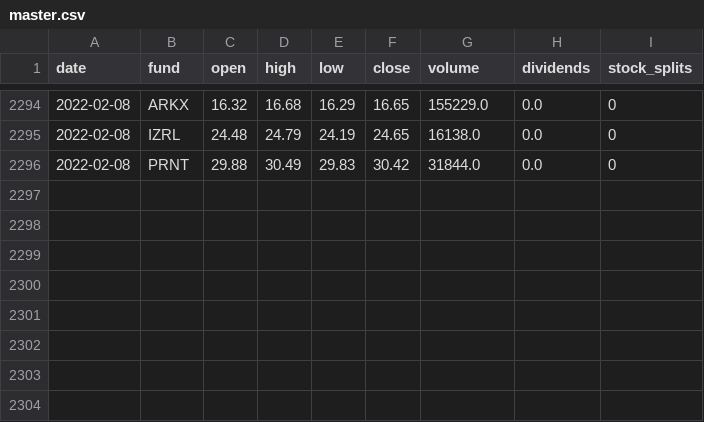
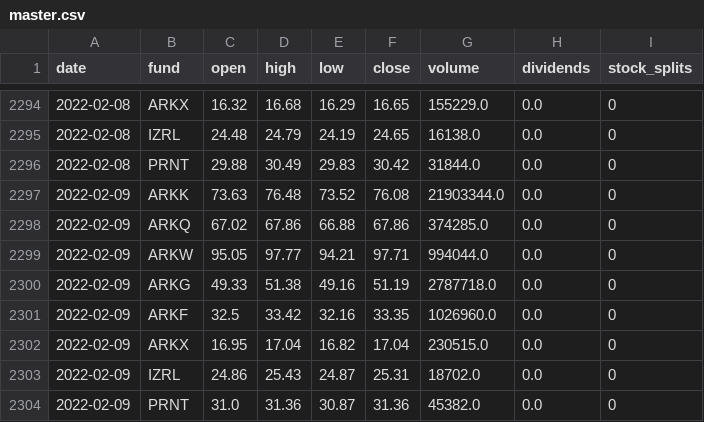
Before and after one commit to MichaelDeBoey/ark-invest-history, a CSV file: price-history/master.csv, drawn as a sheet; only a part is shown, gaps mark what is left out; the diff names each change by its address in the sheet, - before the commit and + after, or states it on an @@ line.

```diff
--- a/price-history/master.csv
+++ b/price-history/master.csv
+row 2297: 2022-02-09 | ARKK | 73.63 | 76.48 | 73.52 | 76.08 | 21903344.0 | 0.0 | 0
+row 2298: 2022-02-09 | ARKQ | 67.02 | 67.86 | 66.88 | 67.86 | 374285.0 | 0.0 | 0
+row 2299: 2022-02-09 | ARKW | 95.05 | 97.77 | 94.21 | 97.71 | 994044.0 | 0.0 | 0
+row 2300: 2022-02-09 | ARKG | 49.33 | 51.38 | 49.16 | 51.19 | 2787718.0 | 0.0 | 0
+row 2301: 2022-02-09 | ARKF | 32.5 | 33.42 | 32.16 | 33.35 | 1026960.0 | 0.0 | 0
+row 2302: 2022-02-09 | ARKX | 16.95 | 17.04 | 16.82 | 17.04 | 230515.0 | 0.0 | 0
+row 2303: 2022-02-09 | IZRL | 24.86 | 25.43 | 24.87 | 25.31 | 18702.0 | 0.0 | 0
+row 2304: 2022-02-09 | PRNT | 31.0 | 31.36 | 30.87 | 31.36 | 45382.0 | 0.0 | 0
```
